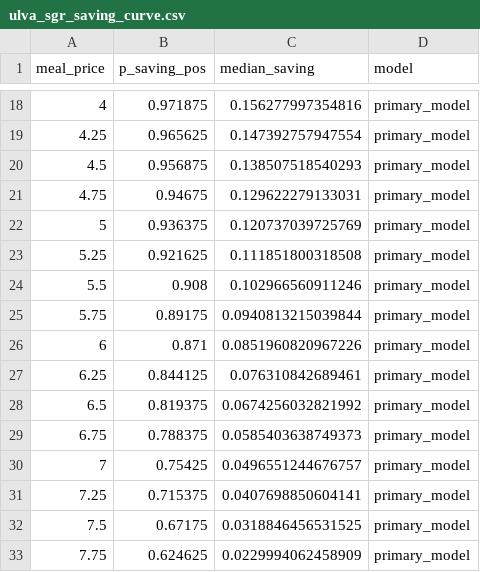
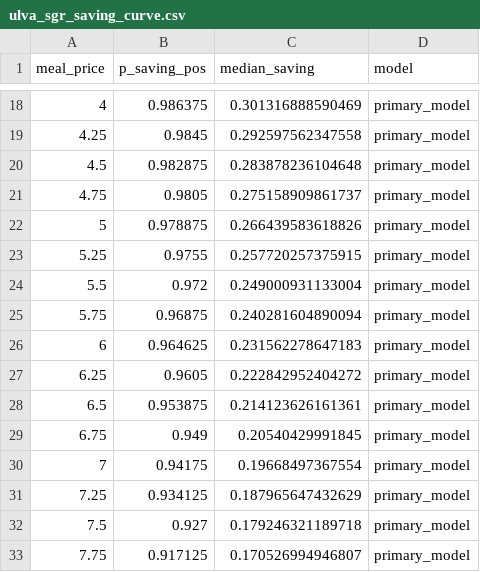
Before and after one commit to RebeccaPedler/Ulva_diets_abalone, a CSV file: outputs/ulva_sgr_saving_curve.csv, drawn as a sheet; only a part is shown, gaps mark what is left out; the diff covers the shown part only.

```diff
--- a/outputs/ulva_sgr_saving_curve.csv
+++ b/outputs/ulva_sgr_saving_curve.csv
@@ -18,16 +18,16 @@
-4,0.971875,0.156277997354816,"primary_model"
-4.25,0.965625,0.147392757947554,"primary_model"
-4.5,0.956875,0.138507518540293,"primary_model"
-4.75,0.94675,0.129622279133031,"primary_model"
-5,0.936375,0.120737039725769,"primary_model"
-5.25,0.921625,0.111851800318508,"primary_model"
-5.5,0.908,0.102966560911246,"primary_model"
-5.75,0.89175,0.0940813215039844,"primary_model"
-6,0.871,0.0851960820967226,"primary_model"
-6.25,0.844125,0.076310842689461,"primary_model"
-6.5,0.819375,0.0674256032821992,"primary_model"
-6.75,0.788375,0.0585403638749373,"primary_model"
-7,0.75425,0.0496551244676757,"primary_model"
-7.25,0.715375,0.0407698850604141,"primary_model"
-7.5,0.67175,0.0318846456531525,"primary_model"
-7.75,0.624625,0.0229994062458909,"primary_model"
+4,0.986375,0.301316888590469,"primary_model"
+4.25,0.9845,0.292597562347558,"primary_model"
+4.5,0.982875,0.283878236104648,"primary_model"
+4.75,0.9805,0.275158909861737,"primary_model"
+5,0.978875,0.266439583618826,"primary_model"
+5.25,0.9755,0.257720257375915,"primary_model"
+5.5,0.972,0.249000931133004,"primary_model"
+5.75,0.96875,0.240281604890094,"primary_model"
+6,0.964625,0.231562278647183,"primary_model"
+6.25,0.9605,0.222842952404272,"primary_model"
+6.5,0.953875,0.214123626161361,"primary_model"
+6.75,0.949,0.20540429991845,"primary_model"
+7,0.94175,0.19668497367554,"primary_model"
+7.25,0.934125,0.187965647432629,"primary_model"
+7.5,0.927,0.179246321189718,"primary_model"
+7.75,0.917125,0.170526994946807,"primary_model"
```
Also changed, not shown: 130 edited cells elsewhere in this file, outputs/days_by_target_df.csv, outputs/ulva_breakeven_by_confidence.csv, 53 other files.
